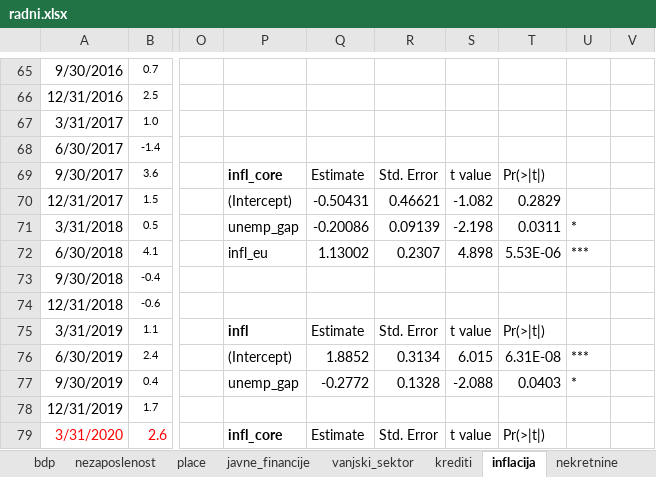
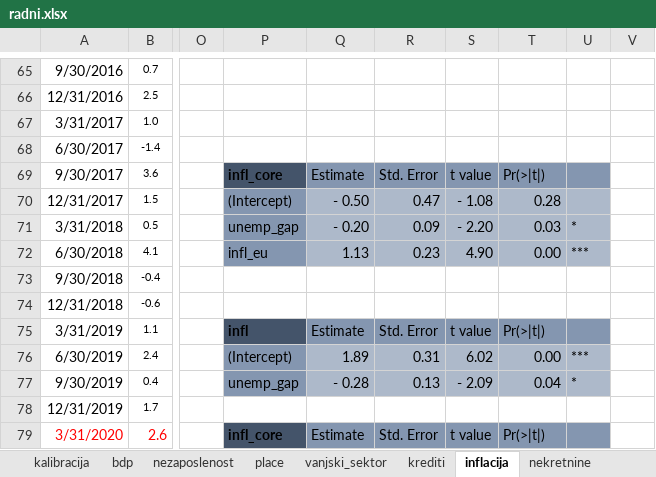
Before and after one commit to mbamba17/corona_sim, an Excel workbook: radni.xlsx, sheet inflacija, drawn as a sheet; only a part is shown, gaps mark what is left out; values as stored, in another font and other column widths than the file's, no borders; charts and pictures and conditional formats not drawn; the diff covers the shown part only; the diff names each change by its address in the sheet, - before the commit and + after, or states it on an @@ line.

```diff
--- a/radni.xlsx (sheet inflacija)
+++ b/radni.xlsx (sheet inflacija)
+sheet tab: kalibracija
-P69 fill: none
+P69 fill: #44546A
-Q69:U69 fill: none
+Q69:U69 fill: #8496B0
-P70:P72 fill: none
+P70:P72 fill: #8496B0
-Q70: -0.50431
+Q70: - 0.50
-Q70:U72 fill: none
+Q70:U72 fill: #ADB9CA
-R70: 0.46621
+R70: 0.47
-S70: -1.082
+S70: - 1.08
-T70: 0.2829
+T70: 0.28
-Q71: -0.20086
+Q71: - 0.20
-R71: 0.09139
+R71: 0.09
-S71: -2.198
+S71: - 2.20
-T71: 0.0311
+T71: 0.03
-Q72: 1.13002
+Q72: 1.13
-R72: 0.2307
+R72: 0.23
-S72: 4.898
+S72: 4.90
-T72: 5.53E-06
+T72: 0.00
-P75 fill: none
+P75 fill: #44546A
-Q75:U75 fill: none
+Q75:U75 fill: #8496B0
-P76:P77 fill: none
+P76:P77 fill: #8496B0
-Q76: 1.8852
+Q76: 1.89
-Q76:U77 fill: none
+Q76:U77 fill: #ADB9CA
-R76: 0.3134
+R76: 0.31
-S76: 6.015
+S76: 6.02
-T76: 6.31E-08
+T76: 0.00
-Q77: -0.2772
+Q77: - 0.28
-R77: 0.1328
+R77: 0.13
-S77: -2.088
+S77: - 2.09
-T77: 0.0403
+T77: 0.04
-P79 fill: none
+P79 fill: #44546A
-Q79:U79 fill: none
+Q79:U79 fill: #8496B0
```
Also changed, not shown: 8 edited cells and cell formats elsewhere in this sheet, sheet javne_financije, sheet krediti, sheet nekretnine, sheet bdp, other sheet tabs, formulas that keep their value, charts or pictures, 2 other files.
